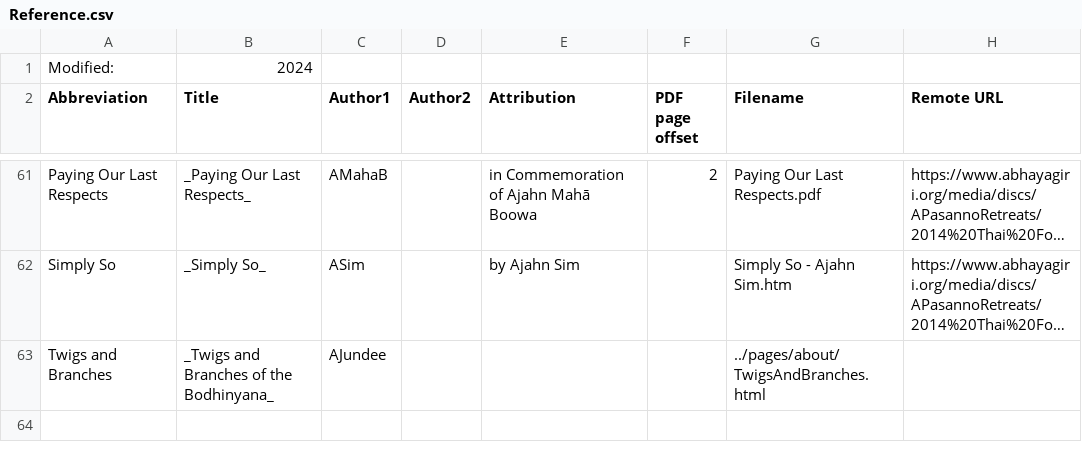
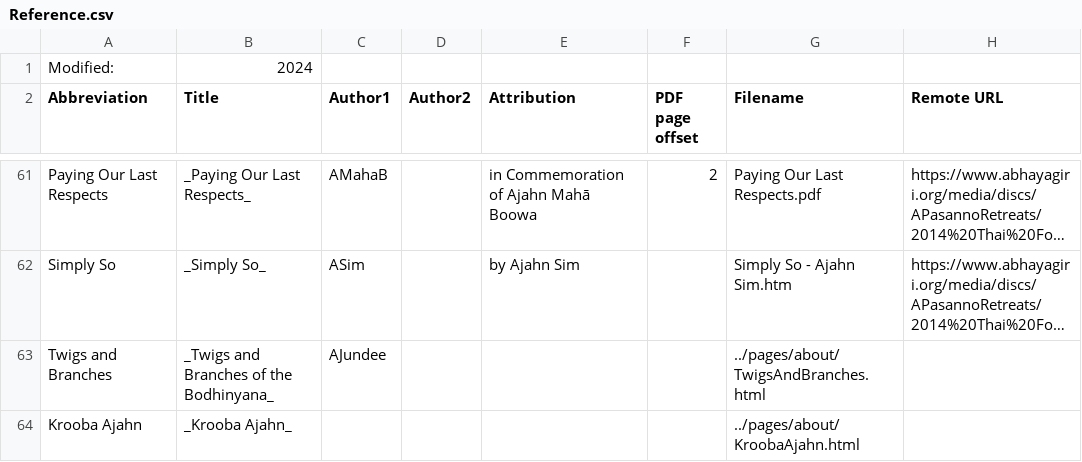
Before and after one commit to Kaccana-Bhikkhu/kaccana-bhikkhu.github.io, a CSV file: csv/Reference.csv, drawn as a sheet; only a part is shown, gaps mark what is left out; long unchanged cells end in …; the diff names each change by its address in the sheet, - before the commit and + after, or states it on an @@ line.

Commit message:
Book page for Krooba Ajahn

```diff
--- a/csv/Reference.csv
+++ b/csv/Reference.csv
+row 64: Krooba Ajahn | _Krooba Ajahn_ |  |  |  |  | ../pages/about/KroobaAjahn.html
```
Also changed, not shown: csv/Summary.csv, csv/WR2014x.csv, 33 other files.
